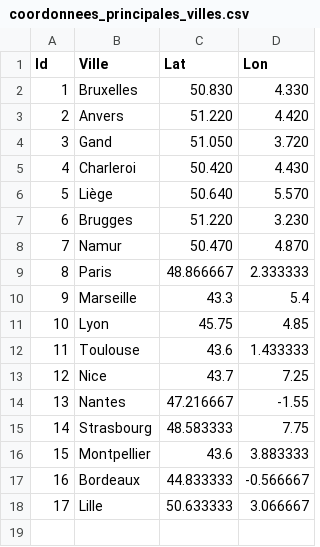
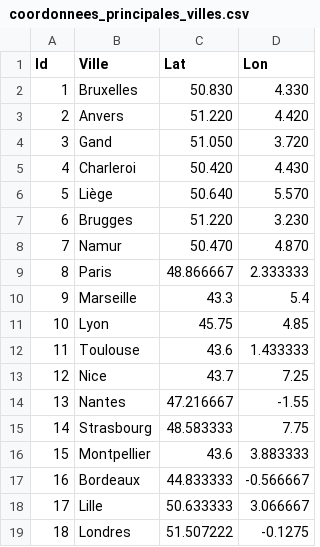
Before and after one commit to gvincke/beprmap, a CSV file: data/coordonnees_principales_villes.csv, drawn as a sheet; the diff names each change by its address in the sheet, - before the commit and + after, or states it on an @@ line.

Commit message:
Add London to main cities

```diff
--- a/data/coordonnees_principales_villes.csv
+++ b/data/coordonnees_principales_villes.csv
+row 19: 18 | Londres | 51.507222 | -0.1275
```
